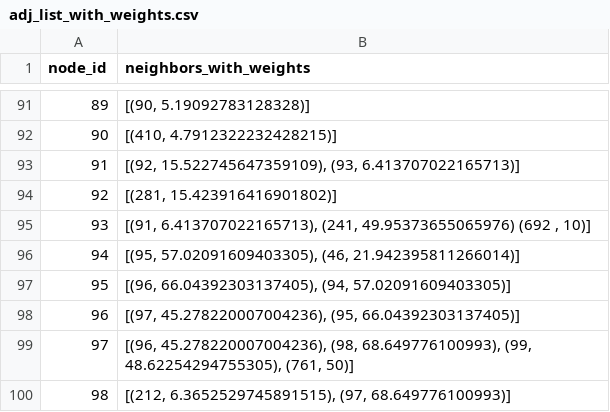
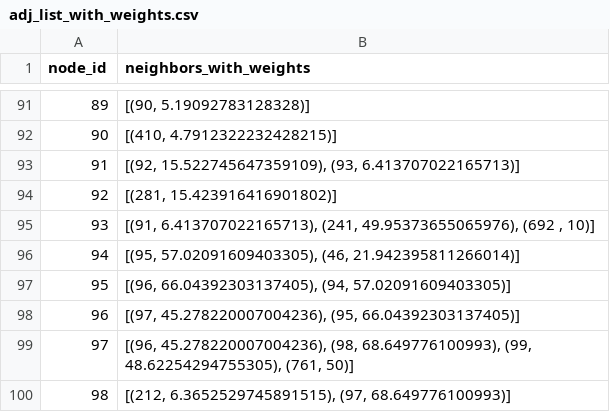
Before and after one commit to ptdbrain/DSA-Pathfinding-Intro-AI, a CSV file: data/adj_list_with_weights.csv, drawn as a sheet; only a part is shown, gaps mark what is left out.

```diff
--- a/data/adj_list_with_weights.csv
+++ b/data/adj_list_with_weights.csv
@@ -94,3 +94,3 @@ node_id,neighbors_with_weights
 92,"[(281, 15.423916416901802)]"
-93,"[(91, 6.413707022165713), (241, 49.95373655065976) (692 , 10)]"
+93,"[(91, 6.413707022165713), (241, 49.95373655065976), (692 , 10)]"
 94,"[(95, 57.02091609403305), (46, 21.942395811266014)]"
```
Also changed, not shown: 4 other files.
